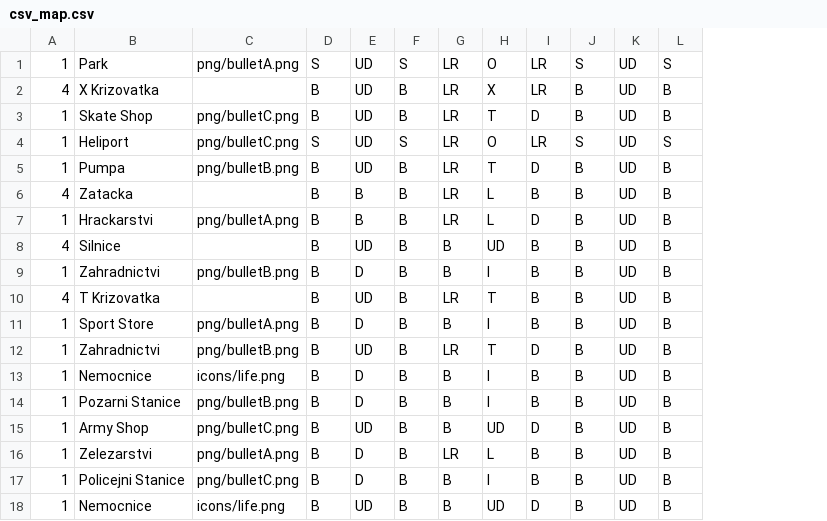
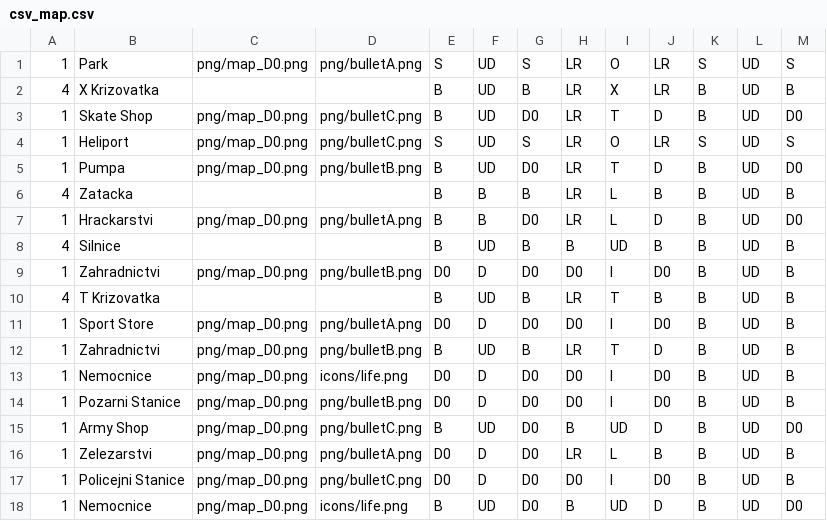
Before and after one commit to gdarai/cardgames, a CSV file: zombies_doom/cards/csv_map.csv, drawn as a sheet; addresses are those after the commit; the diff names each change by its address in the sheet, - before the commit and + after, or states it on an @@ line.

```diff
--- a/zombies_doom/cards/csv_map.csv
+++ b/zombies_doom/cards/csv_map.csv
+column C, rows 1-18: png/map_D0.png |  | png/map_D0.png | png/map_D0.png | png/map_D0.png |  | png/map_D0.png |  | png/map_D0.png |  | png/map_D0.png | png/map_D0.png | png/map_D0.png | png/map_D0.png | png/map_D0.png | png/map_D0.png | png/map_D0.png | png/map_D0.png
-G3: B
+G3: D0
-M3: B
+M3: D0
-G5: B
+G5: D0
-M5: B
+M5: D0
-G7: B
+G7: D0
-M7: B
+M7: D0
-E9: B
+E9: D0
-G9: B
+G9: D0
-H9: B
+H9: D0
-J9: B
+J9: D0
-E11: B
+E11: D0
-G11: B
+G11: D0
-H11: B
+H11: D0
-J11: B
+J11: D0
-E13:E14: B
+E13:E14: D0
-G13:G18: B
+G13:G18: D0
-H13:H14: B
+H13:H14: D0
-J13:J14: B
+J13:J14: D0
-M15: B
+M15: D0
-E16:E17: B
+E16:E17: D0
-H17: B
+H17: D0
-J17: B
+J17: D0
-M18: B
+M18: D0
```
Also changed, not shown: zombies_doom/cards/csv_karty.csv, zombies_doom/cards/csv_postavy.csv, 11 other files.
